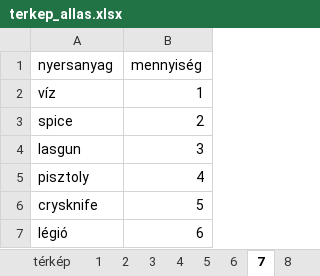
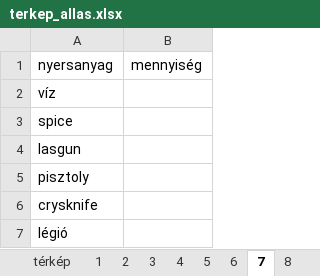
Before and after one commit to matetamasi/ehsv, an Excel workbook: resources/terkep_allas.xlsx, sheet 7, drawn as a sheet; values as stored, in another font and other column widths than the file's, no borders; the diff names each change by its address in the sheet, - before the commit and + after, or states it on an @@ line.

```diff
--- a/resources/terkep_allas.xlsx (sheet 7)
+++ b/resources/terkep_allas.xlsx (sheet 7)
-B2 (mennyiség): 1
+B2 (mennyiség): (empty)
-B3 (mennyiség): 2
+B3 (mennyiség): (empty)
-B4 (mennyiség): 3
+B4 (mennyiség): (empty)
-B5 (mennyiség): 4
+B5 (mennyiség): (empty)
-B6 (mennyiség): 5
+B6 (mennyiség): (empty)
-B7 (mennyiség): 6
+B7 (mennyiség): (empty)
```
Also changed, not shown: sheet 1, sheet 2, sheet 3, sheet 4, sheet 5, sheet térkép, 1 more sheet, resources/terkep_adatok.xlsx, 2 other files.
